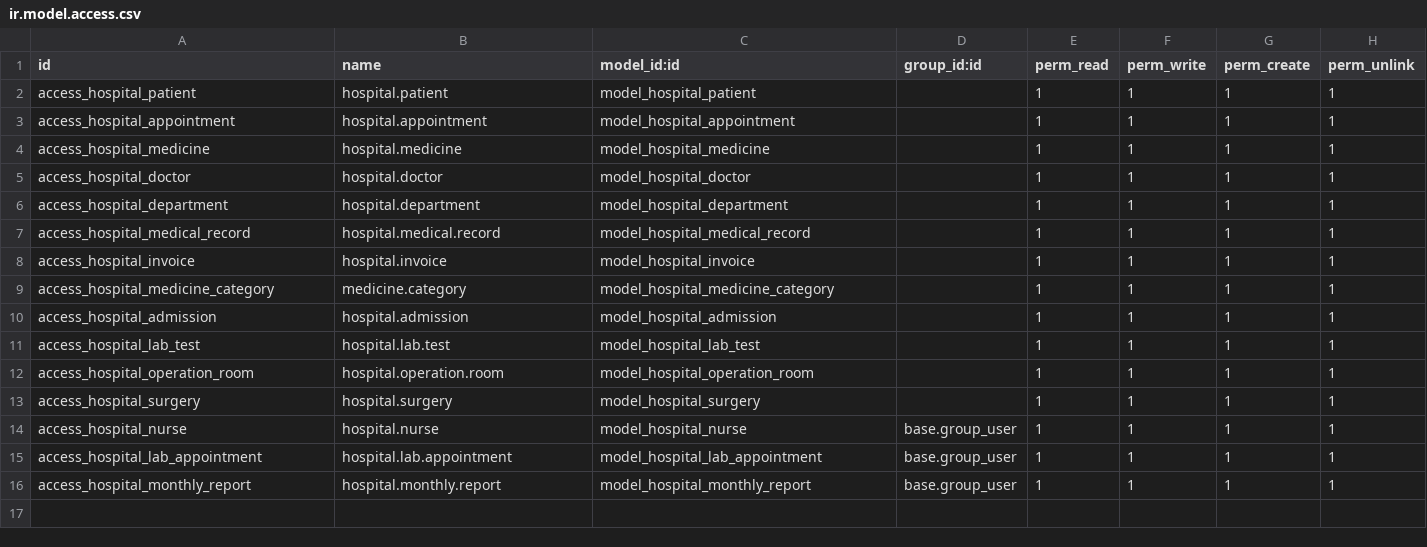
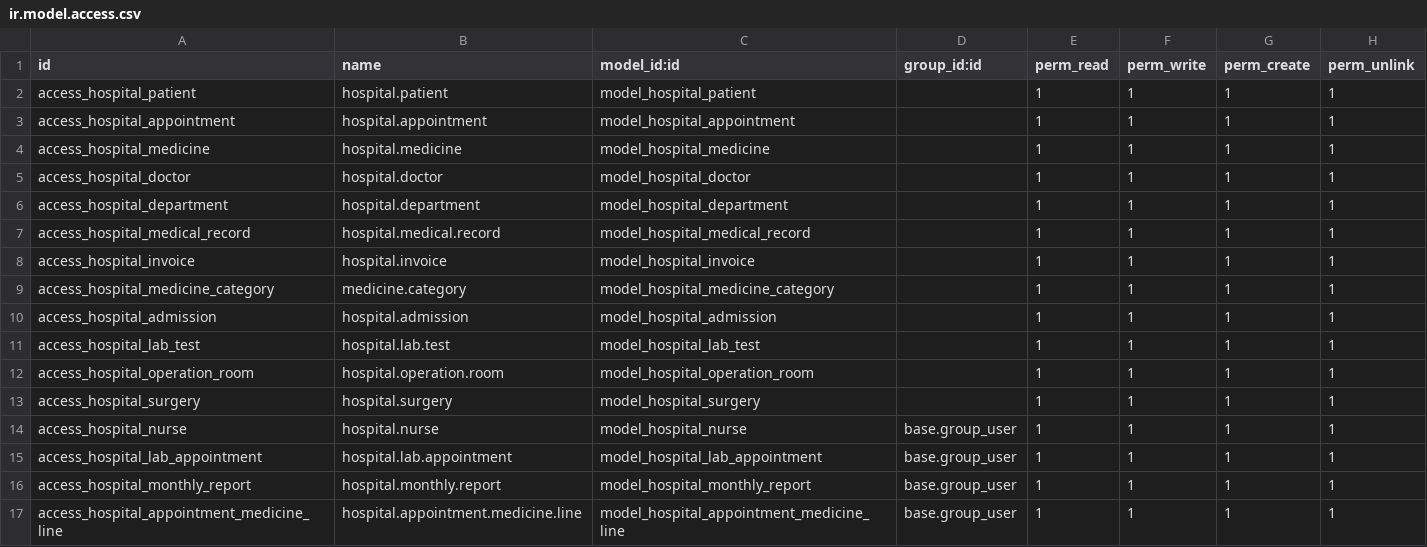
Before and after one commit to haythamafify/custom_addons, a CSV file: hospital_management_system/security/ir.model.access.csv, drawn as a sheet; the diff names each change by its address in the sheet, - before the commit and + after, or states it on an @@ line.

```diff
--- a/hospital_management_system/security/ir.model.access.csv
+++ b/hospital_management_system/security/ir.model.access.csv
+row 17: access_hospital_appointment_medicine_line | hospital.appointment.medicine.line | model_hospital_appointment_medicine_line | base.group_user | 1 | 1 | 1 | 1
```
Also changed, not shown: 19 other files.
